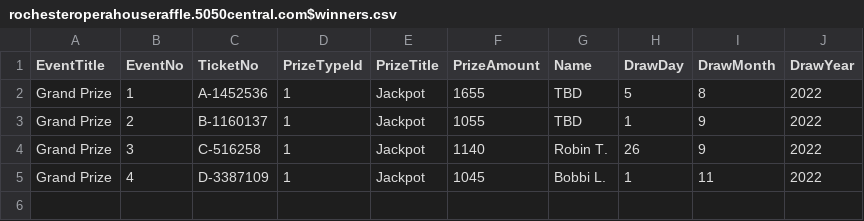
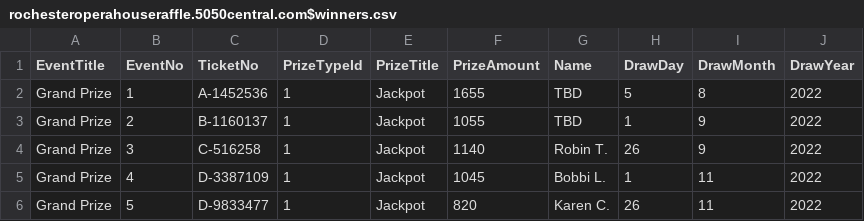
Before and after one commit to LuxYogasegaran/winners-list, a CSV file: rochesteroperahouseraffle.5050central.com$winners.csv, drawn as a sheet; the diff names each change by its address in the sheet, - before the commit and + after, or states it on an @@ line.

Commit message:
Update rochesteroperahouseraffle.5050central.com$winners.csv

```diff
--- a/rochesteroperahouseraffle.5050central.com$winners.csv
+++ b/rochesteroperahouseraffle.5050central.com$winners.csv
+row 6: Grand Prize | 5 | D-9833477 | 1 | Jackpot | 820 | Karen C. | 26 | 11 | 2022
```
